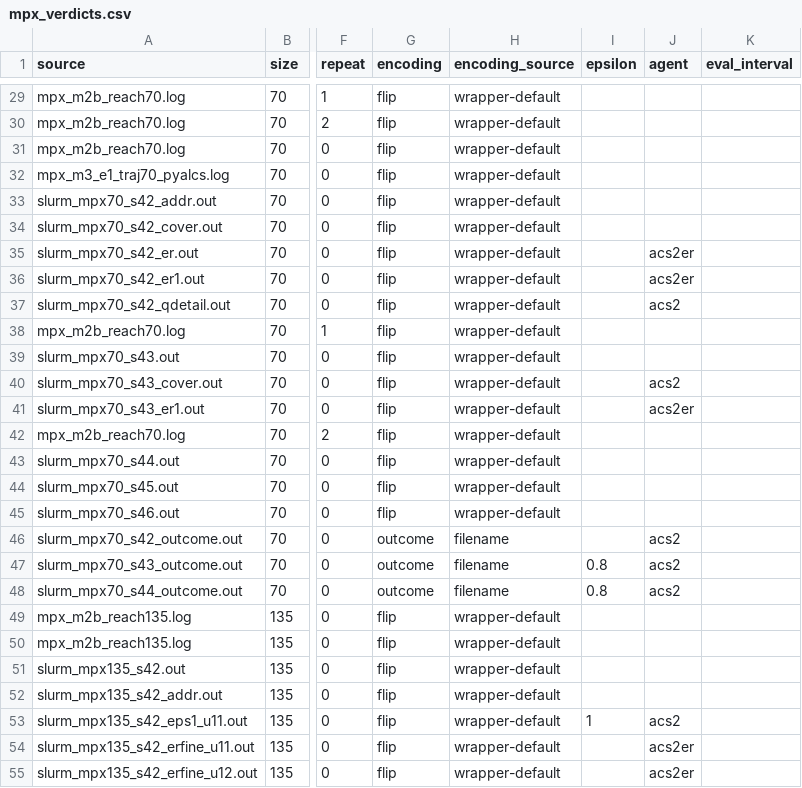
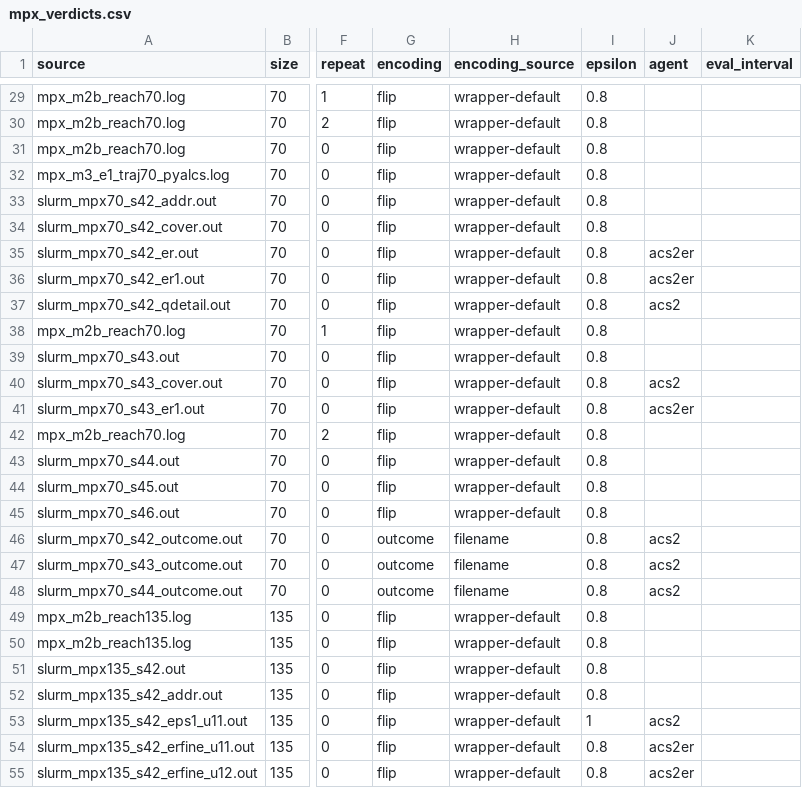
Before and after one commit to lyskawson/acs2-rust, a CSV file: reports/mpx_verdicts.csv, drawn as a sheet; only a part is shown, gaps mark what is left out; the diff covers the shown part only; the diff names each change by its address in the sheet, - before the commit and + after, or states it on an @@ line.

```diff
--- a/reports/mpx_verdicts.csv
+++ b/reports/mpx_verdicts.csv
-I29:I46 (epsilon): (empty)
+I29:I46 (epsilon): 0.8
-I49:I52 (epsilon): (empty)
+I49:I52 (epsilon): 0.8
-I54:I55 (epsilon): (empty)
+I54:I55 (epsilon): 0.8
```
Also changed, not shown: 48 edited cells elsewhere in this file, 15 other files.
